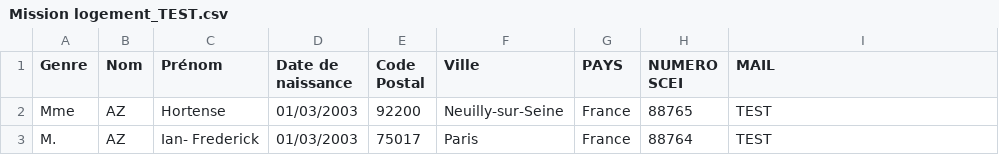
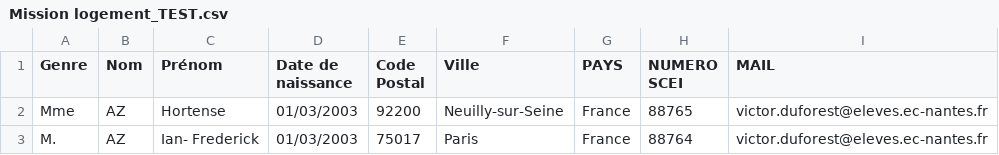
Before and after one commit to vduforest/missionLogement, a CSV file: docs/Mission logement_TEST.csv, drawn as a sheet.

```diff
--- a/docs/Mission logement_TEST.csv
+++ b/docs/Mission logement_TEST.csv
@@ -1,3 +1,3 @@
 Genre;Nom;Prénom;Date de naissance;Code Postal;Ville;PAYS;NUMERO SCEI;MAIL
-Mme;AZ;Hortense;01/03/2003;92200;Neuilly-sur-Seine;France;88765;TEST
-M.;AZ;Ian- Frederick;01/03/2003;75017;Paris;France;88764;TEST
+Mme;AZ;Hortense;01/03/2003;92200;Neuilly-sur-Seine;France;88765;victor.duforest@eleves.ec-nantes.fr
+M.;AZ;Ian- Frederick;01/03/2003;75017;Paris;France;88764;victor.duforest@eleves.ec-nantes.fr
```
Also changed, not shown: 51 other files.
